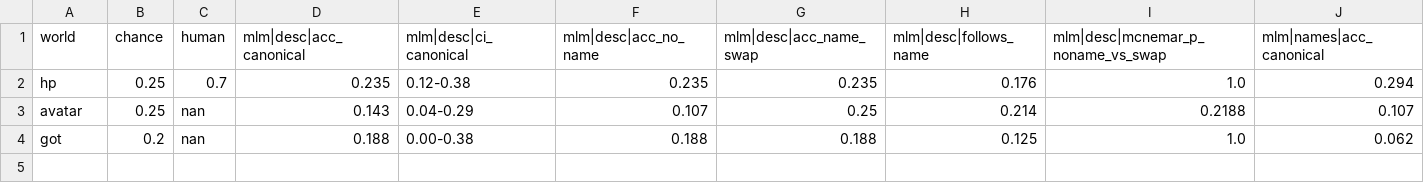
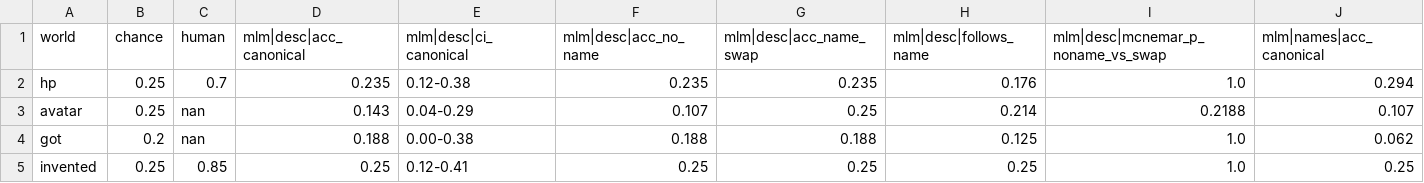
Before and after one commit to Thaisrs165/final-project-nlp, a CSV file: results/report/table2_q1q2.csv, drawn as a sheet; only a part is shown; rows hold the shown columns only; the diff names each change by its address in the sheet, - before the commit and + after, or states it on an @@ line.

```diff
--- a/results/report/table2_q1q2.csv
+++ b/results/report/table2_q1q2.csv
+row 5: invented | 0.25 | 0.85 | 0.25 | 0.12-0.41 | 0.25 | 0.25 | 0.25 | 1.0 | 0.25
```
Also changed, not shown: results/report/q3_jsd.csv, results/report/q3_negation.csv, 8 other files.
